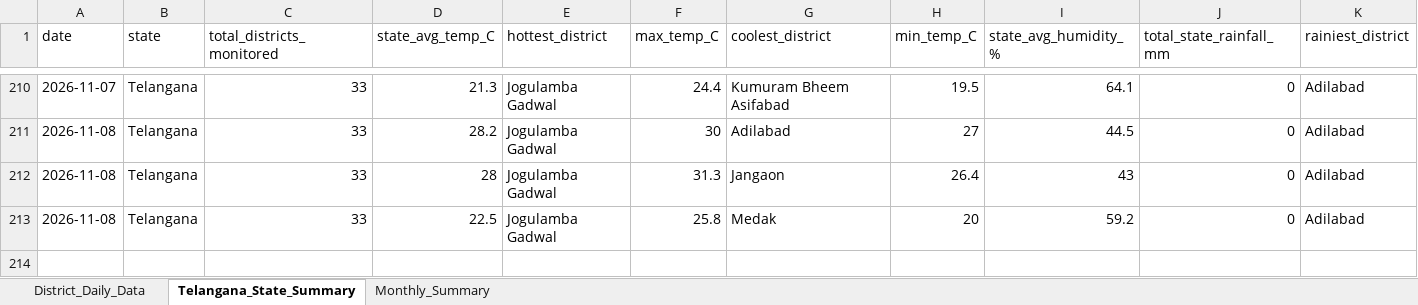
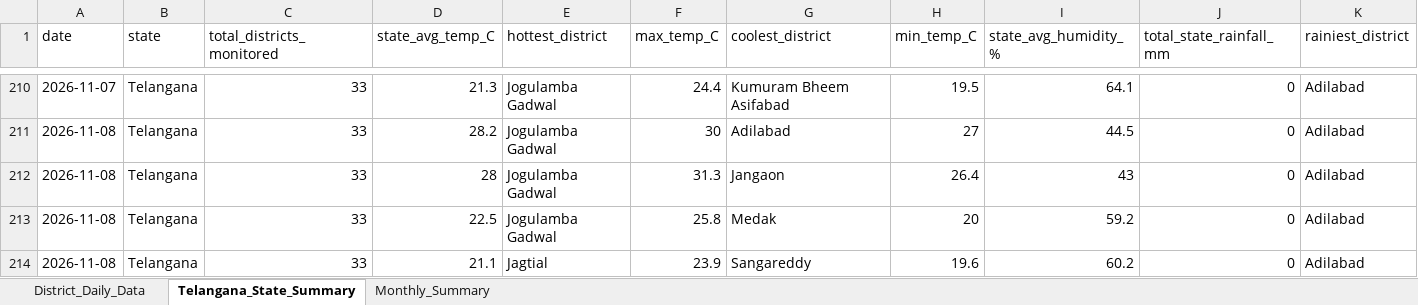
Before and after one commit to molakasohan/weather-analytics, an Excel workbook: data/weather_data.xlsx, sheet Telangana_State_Summary, drawn as a sheet; only a part is shown, gaps mark what is left out; values as stored, in another font and other column widths than the file's, no borders; rows hold the shown columns only; the diff names each change by its address in the sheet, - before the commit and + after, or states it on an @@ line.

```diff
--- a/data/weather_data.xlsx (sheet Telangana_State_Summary)
+++ b/data/weather_data.xlsx (sheet Telangana_State_Summary)
+row 214: 2026-11-08 | Telangana | 33 | 21.1 | Jagtial | 23.9 | Sangareddy | 19.6 | 60.2 | 0 | Adilabad
```
Also changed, not shown: sheet District_Daily_Data, sheet Monthly_Summary, 4 other files.
